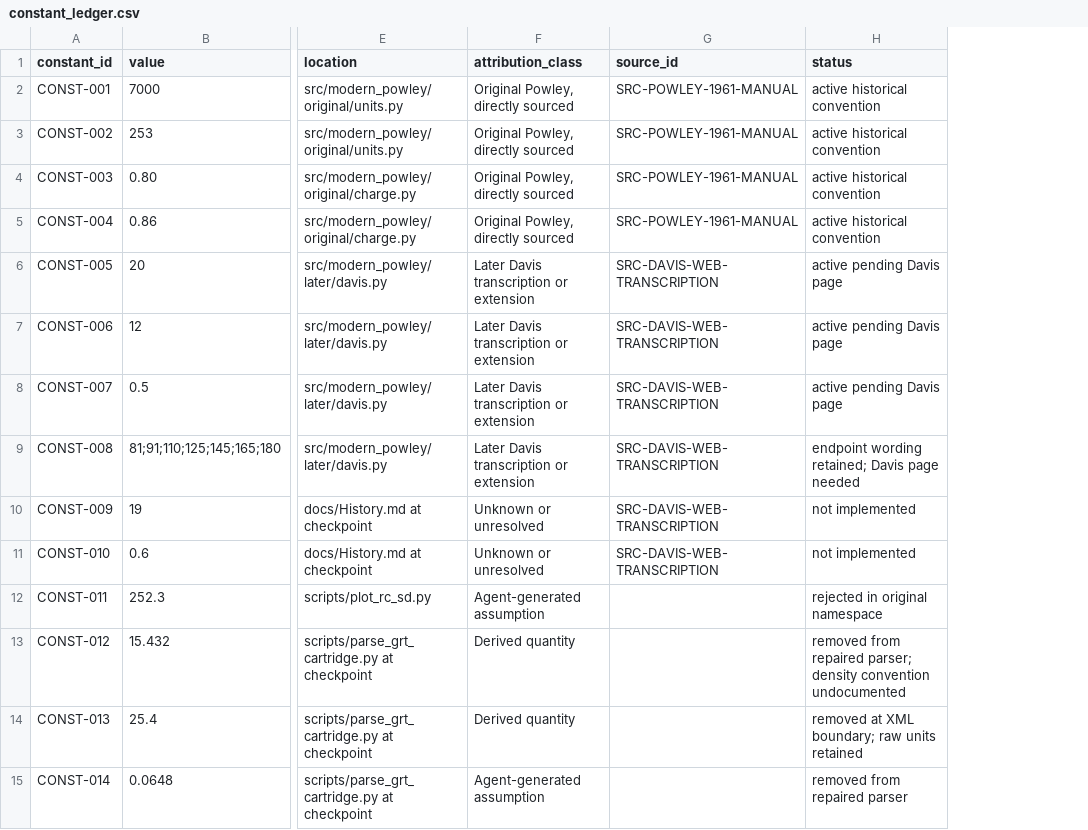
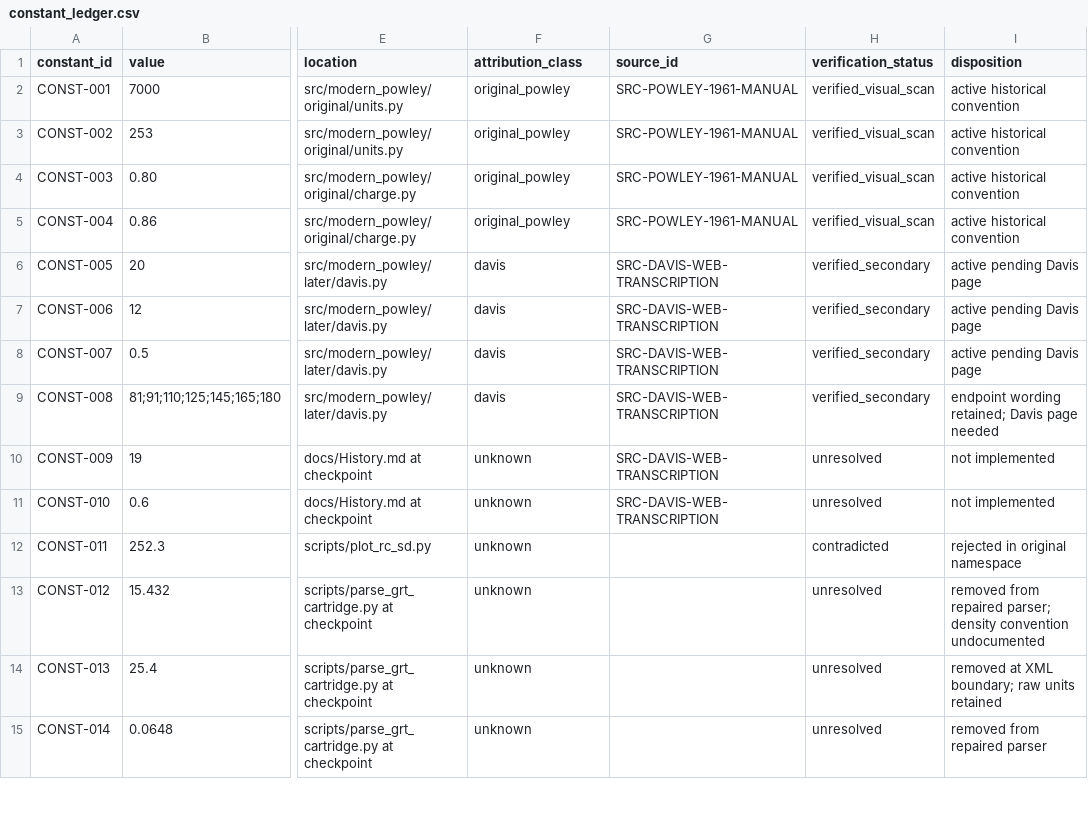
Before and after one commit to ReevesJustin/ModernPowley, a CSV file: docs/provenance/constant_ledger.csv, drawn as a sheet; only a part is shown, gaps mark what is left out; addresses are those after the commit; the diff covers the shown part only; the diff names each change by its address in the sheet, - before the commit and + after, or states it on an @@ line.

```diff
--- a/docs/provenance/constant_ledger.csv
+++ b/docs/provenance/constant_ledger.csv
+column H (verification_status), rows 2-15: verified_visual_scan | verified_visual_scan | verified_visual_scan | verified_visual_scan | verified_secondary | verified_secondary | verified_secondary | verified_secondary | unresolved | unresolved | contradicted | unresolved | unresolved | unresolved
-I1: status
+I1: disposition
-F2:F5 (attribution_class): Original Powley, directly sourced
+F2:F5 (attribution_class): original_powley
-F6:F9 (attribution_class): Later Davis transcription or extension
+F6:F9 (attribution_class): davis
-F10:F11 (attribution_class): Unknown or unresolved
+F10:F11 (attribution_class): unknown
-F12 (attribution_class): Agent-generated assumption
+F12 (attribution_class): unknown
-F13:F14 (attribution_class): Derived quantity
+F13:F14 (attribution_class): unknown
-F15 (attribution_class): Agent-generated assumption
+F15 (attribution_class): unknown
```
Also changed, not shown: 16 edited cells elsewhere in this file, docs/provenance/data_field_ledger.csv, docs/provenance/equation_ledger.csv, 32 other files.
